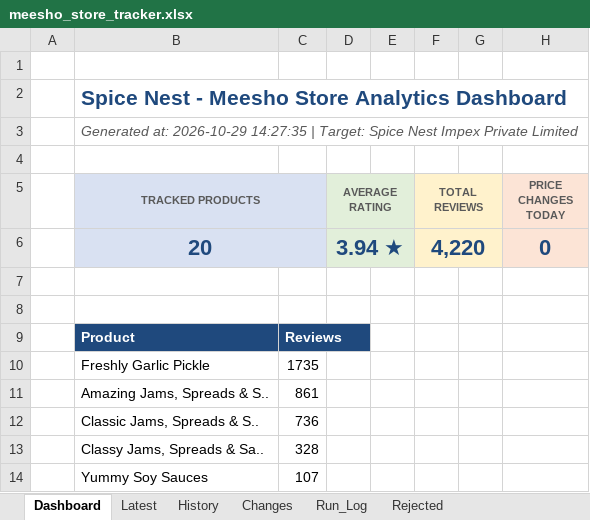
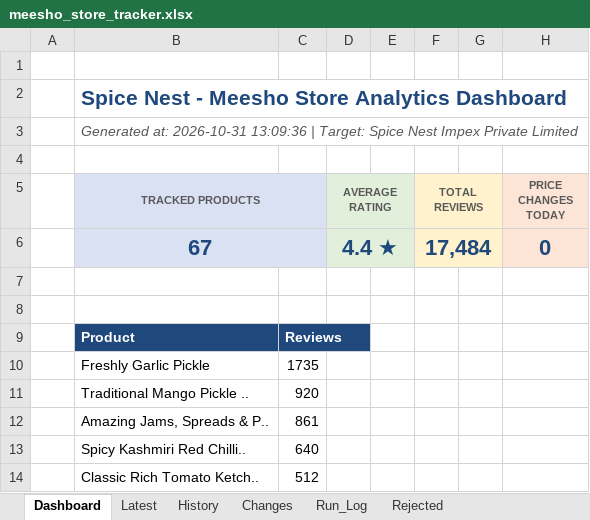
Before and after one commit to parth-limitless/Parth-E-com, an Excel workbook: output/meesho_store_tracker.xlsx, sheet Dashboard, drawn as a sheet; values as stored, in another font and other column widths than the file's, no borders; charts and pictures not drawn; removed rows and columns are numbered as before the commit, all else as after; the diff names each change by its address in the sheet, - before the commit and + after, or states it on an @@ line.

```diff
--- a/output/meesho_store_tracker.xlsx (sheet Dashboard)
+++ b/output/meesho_store_tracker.xlsx (sheet Dashboard)
-B3 (TRACKED PRODUCTS): Generated at: 2026-10-29 14:27:35 | Target:…
+B3 (TRACKED PRODUCTS): Generated at: 2026-10-31 13:09:36 | Target:…
-row 6:  | 20 |  | 3.94 ★ |  | 4,220 |  | 0
+row 6:  | 67 |  | 4.4 ★ |  | 17,484 |  | 0
+row 11:  | Traditional Mango Pickle .. | 920
-B12 (TRACKED PRODUCTS): Amazing Jams, Spreads & S..
+B12 (TRACKED PRODUCTS): Amazing Jams, Spreads & P..
-row 12:  | Classic Jams, Spreads & S.. | 736
-row 13:  | Classy Jams, Spreads & Sa.. | 328
-row 14:  | Yummy Soy Sauces | 107
+row 13:  | Spicy Kashmiri Red Chilli.. | 640
+row 14:  | Classic Rich Tomato Ketch.. | 512
```
Also changed, not shown: sheet Latest, sheet History, sheet Run_Log, spice-nest-hub/output/meesho_store_tracker.xlsx, 17 other files.
